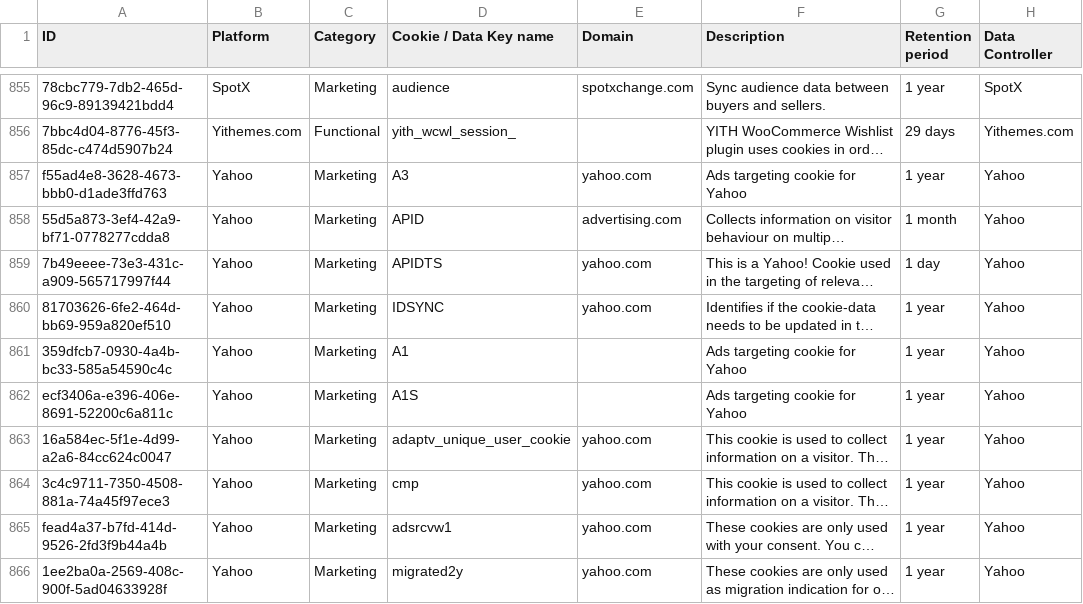
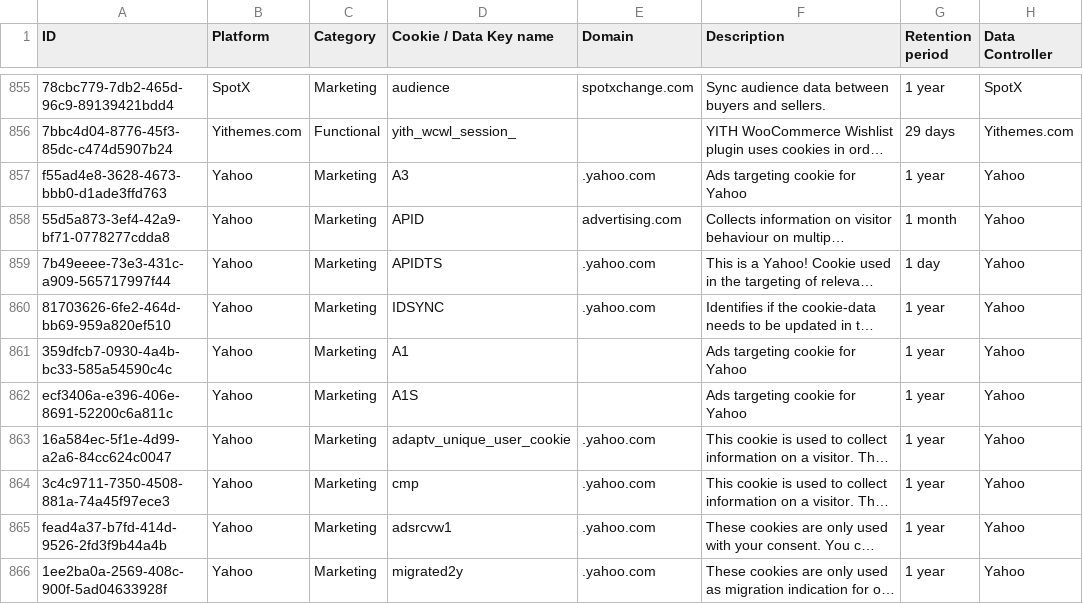
Before and after one commit to rtCamp/Open-Cookie-Database, a CSV file: open-cookie-database.csv, drawn as a sheet; only a part is shown, gaps mark what is left out; long unchanged cells end in …; the diff covers the shown part only; the diff names each change by its address in the sheet, - before the commit and + after, or states it on an @@ line.

Commit message:
Added 5 Yahoo Cookies that are mostly used.

```diff
--- a/open-cookie-database.csv
+++ b/open-cookie-database.csv
-E857 (Domain): yahoo.com
+E857 (Domain): .yahoo.com
-E859:E860 (Domain): yahoo.com
+E859:E860 (Domain): .yahoo.com
-E863:E866 (Domain): yahoo.com
+E863:E866 (Domain): .yahoo.com
```
Also changed, not shown: 4 added rows and 6 edited cells elsewhere in this file.
